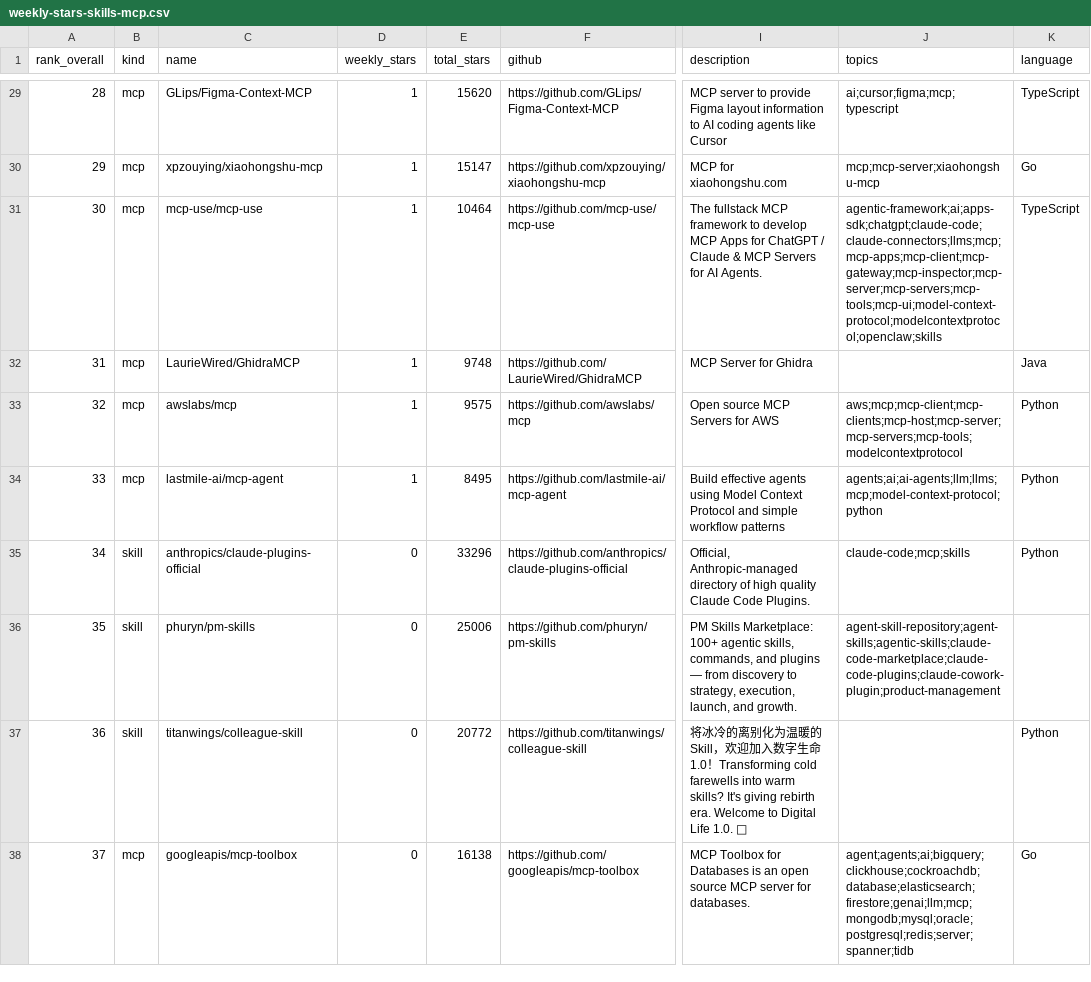
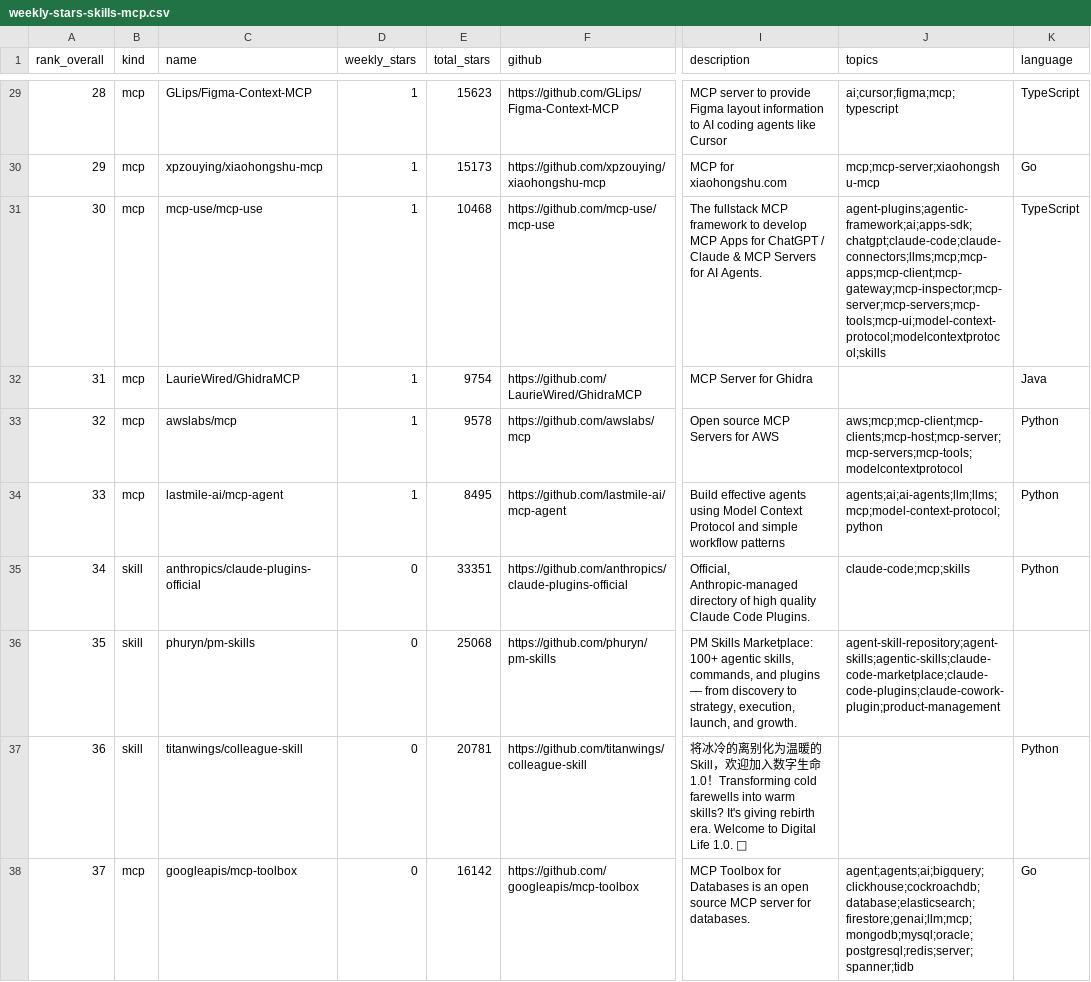
Before and after one commit to LinX-oss/Weekly-Daily-Stars, a CSV file: reports/weekly-stars-skills-mcp.csv, drawn as a sheet; only a part is shown, gaps mark what is left out; the diff covers the shown part only; the diff names each change by its address in the sheet, - before the commit and + after, or states it on an @@ line.

```diff
--- a/reports/weekly-stars-skills-mcp.csv
+++ b/reports/weekly-stars-skills-mcp.csv
-E29 (total_stars): 15620
+E29 (total_stars): 15623
-E30 (total_stars): 15147
+E30 (total_stars): 15173
-E31 (total_stars): 10464
+E31 (total_stars): 10468
-J31 (topics): agentic-framework;ai;apps-sdk;chatgpt;claude-code;claude-connectors;llms;mcp;mcp-apps;mcp-client;mcp-gateway;mcp-inspector;mcp-server;mcp-servers;mcp-tools;mcp-ui;model-context-protocol;modelcontextprotocol;openclaw;skills
+J31 (topics): agent-plugins;agentic-framework;ai;apps-sdk;chatgpt;claude-code;claude-connectors;llms;mcp;mcp-apps;mcp-client;mcp-gateway;mcp-inspector;mcp-server;mcp-servers;mcp-tools;mcp-ui;model-context-protocol;modelcontextprotocol;skills
-E32 (total_stars): 9748
+E32 (total_stars): 9754
-E33 (total_stars): 9575
+E33 (total_stars): 9578
-E35 (total_stars): 33296
+E35 (total_stars): 33351
-E36 (total_stars): 25006
+E36 (total_stars): 25068
-E37 (total_stars): 20772
+E37 (total_stars): 20781
-E38 (total_stars): 16138
+E38 (total_stars): 16142
```
Also changed, not shown: 35 edited cells elsewhere in this file, 3 other files.
